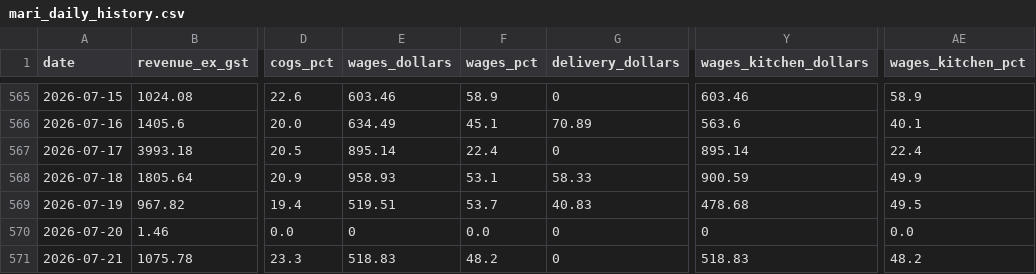
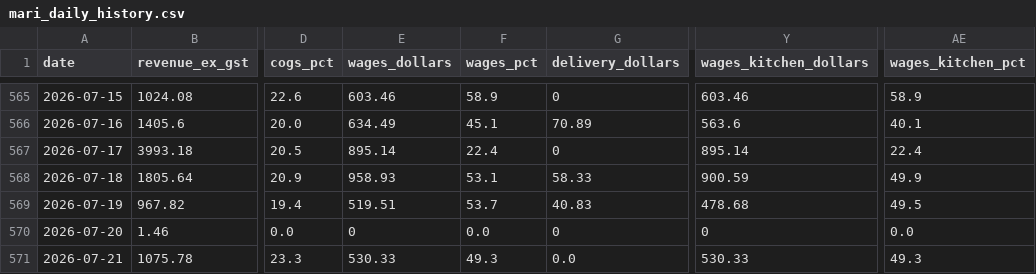
Before and after one commit to zakstowaway/mari-daily-reporting, a CSV file: data/mari_daily_history.csv, drawn as a sheet; only a part is shown, gaps mark what is left out; the diff names each change by its address in the sheet, - before the commit and + after, or states it on an @@ line.

```diff
--- a/data/mari_daily_history.csv
+++ b/data/mari_daily_history.csv
-E571 (wages_dollars): 518.83
+E571 (wages_dollars): 530.33
-F571 (wages_pct): 48.2
+F571 (wages_pct): 49.3
-G571 (delivery_dollars): 0
+G571 (delivery_dollars): 0.0
-Y571 (wages_kitchen_dollars): 518.83
+Y571 (wages_kitchen_dollars): 530.33
-AE571 (wages_kitchen_pct): 48.2
+AE571 (wages_kitchen_pct): 49.3
```
Also changed, not shown: data/hg_daily_history.csv, data/stow_daily_history.csv, 11 other files.
